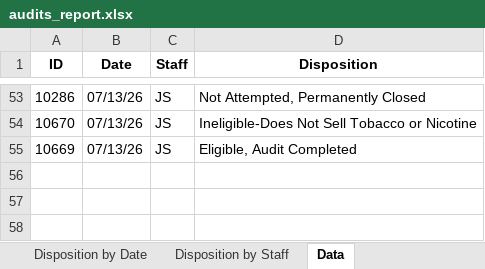
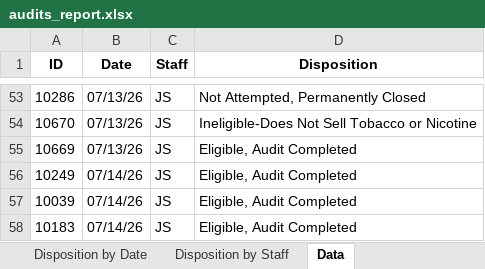
Before and after one commit to sshamblen/public, an Excel workbook: audits_report.xlsx, sheet Data, drawn as a sheet; only a part is shown, gaps mark what is left out; values as stored, in another font and other column widths than the file's, no borders; the diff names each change by its address in the sheet, - before the commit and + after, or states it on an @@ line.

```diff
--- a/audits_report.xlsx (sheet Data)
+++ b/audits_report.xlsx (sheet Data)
+row 56: 10249 | 07/14/26 | JS | Eligible, Audit Completed
+row 57: 10039 | 07/14/26 | JS | Eligible, Audit Completed
+row 58: 10183 | 07/14/26 | JS | Eligible, Audit Completed
```
Also changed, not shown: sheet Eligible Complete by Date, sheet Disposition by Date, sheet Disposition by Staff.
